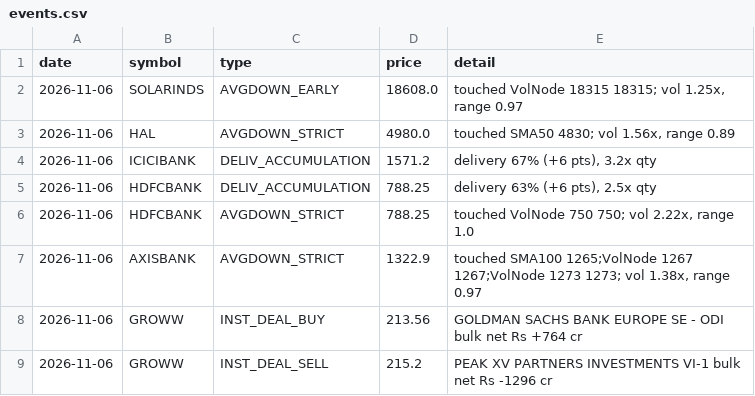
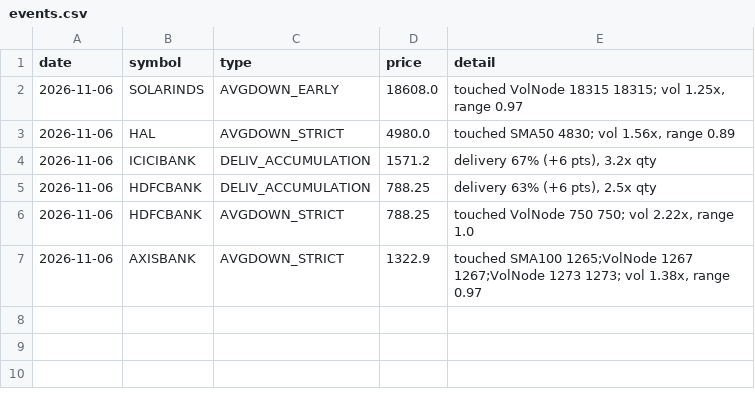
Before and after one commit to abhirudra2304/AI_GEMINI_TRADING_APP, a CSV file: journal/events.csv, drawn as a sheet.

```diff
--- a/journal/events.csv
+++ b/journal/events.csv
@@ -7,3 +7 @@ date,symbol,type,price,detail
 2026-11-06,AXISBANK,AVGDOWN_STRICT,1322.9,"touched SMA100 1265;VolNode 1267 1267;VolNode 1273 1273; vol 1.38x, range 0.97"
-2026-11-06,GROWW,INST_DEAL_BUY,213.56,GOLDMAN SACHS BANK EUROPE SE - ODI bulk net Rs +764 cr
-2026-11-06,GROWW,INST_DEAL_SELL,215.2,PEAK XV PARTNERS INVESTMENTS VI-1 bulk net Rs -1296 cr
```
Also changed, not shown: 5 other files.
